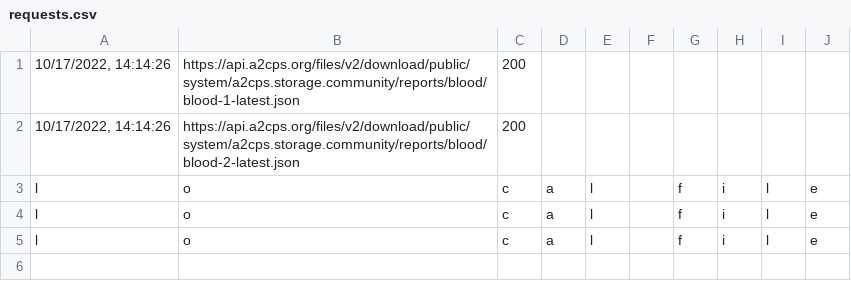
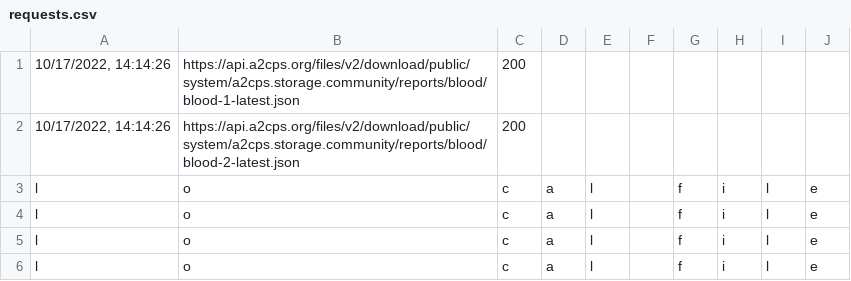
Before and after one commit to TACC/a2cps-datastore, a CSV file: src/requests.csv, drawn as a sheet.

```diff
--- a/src/requests.csv
+++ b/src/requests.csv
@@ -5 +5,2 @@ l,o,c,a,l, ,f,i,l,e
 l,o,c,a,l, ,f,i,l,e
+l,o,c,a,l, ,f,i,l,e
```
Also changed, not shown: 3 other files.
